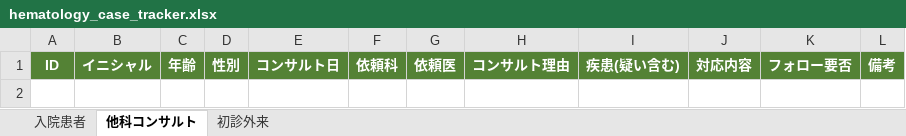
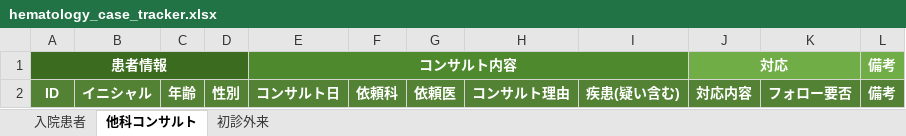
Before and after one commit to awkward37/hyponatremia-tool, an Excel workbook: hematology_case_tracker.xlsx, sheet 他科コンサルト, drawn as a sheet; values as stored, in another font and other column widths than the file's, no borders; the diff names each change by its address in the sheet, - before the commit and + after, or states it on an @@ line.

```diff
--- a/hematology_case_tracker.xlsx (sheet 他科コンサルト)
+++ b/hematology_case_tracker.xlsx (sheet 他科コンサルト)
+row 1: 患者情報 |  |  |  | コンサルト内容 |  |  |  |  | 対応 |  | 備考
```
Also changed, not shown: sheet 初診外来, sheet 入院患者.
